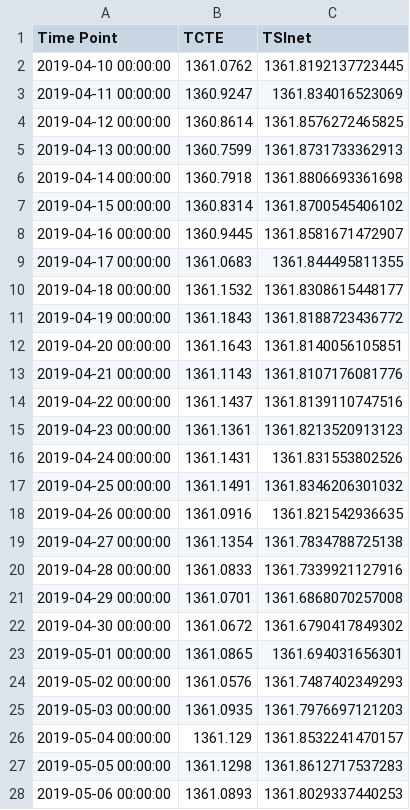
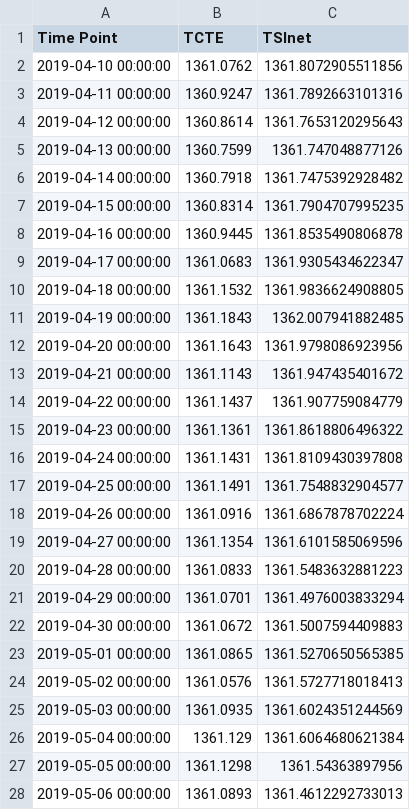
Before and after one commit to ccsc-tools/TSInet-irradiance-reconstruction, a CSV file: results/tsinet_result_TCTE.csv, drawn as a sheet; only a part is shown; the diff covers the shown part only.

```diff
--- a/results/tsinet_result_TCTE.csv
+++ b/results/tsinet_result_TCTE.csv
@@ -1,28 +1,28 @@
 Time Point,TCTE,TSInet
-2019-04-10 00:00:00,1361.0762,1361.8192137723445
-2019-04-11 00:00:00,1360.9247,1361.834016523069
-2019-04-12 00:00:00,1360.8614,1361.8576272465825
-2019-04-13 00:00:00,1360.7599,1361.8731733362913
-2019-04-14 00:00:00,1360.7918,1361.8806693361698
-2019-04-15 00:00:00,1360.8314,1361.8700545406102
-2019-04-16 00:00:00,1360.9445,1361.8581671472907
-2019-04-17 00:00:00,1361.0683,1361.844495811355
-2019-04-18 00:00:00,1361.1532,1361.8308615448177
-2019-04-19 00:00:00,1361.1843,1361.8188723436772
-2019-04-20 00:00:00,1361.1643,1361.8140056105851
-2019-04-21 00:00:00,1361.1143,1361.8107176081776
-2019-04-22 00:00:00,1361.1437,1361.8139110747516
-2019-04-23 00:00:00,1361.1361,1361.8213520913123
-2019-04-24 00:00:00,1361.1431,1361.831553802526
-2019-04-25 00:00:00,1361.1491,1361.8346206301032
-2019-04-26 00:00:00,1361.0916,1361.821542936635
-2019-04-27 00:00:00,1361.1354,1361.7834788725138
-2019-04-28 00:00:00,1361.0833,1361.7339921127916
-2019-04-29 00:00:00,1361.0701,1361.6868070257008
-2019-04-30 00:00:00,1361.0672,1361.6790417849302
-2019-05-01 00:00:00,1361.0865,1361.694031656301
-2019-05-02 00:00:00,1361.0576,1361.7487402349293
-2019-05-03 00:00:00,1361.0935,1361.7976697121203
-2019-05-04 00:00:00,1361.129,1361.8532241470157
-2019-05-05 00:00:00,1361.1298,1361.8612717537283
-2019-05-06 00:00:00,1361.0893,1361.8029337440253
+2019-04-10 00:00:00,1361.0762,1361.8072905511856
+2019-04-11 00:00:00,1360.9247,1361.7892663101316
+2019-04-12 00:00:00,1360.8614,1361.7653120295643
+2019-04-13 00:00:00,1360.7599,1361.747048877126
+2019-04-14 00:00:00,1360.7918,1361.7475392928482
+2019-04-15 00:00:00,1360.8314,1361.7904707995235
+2019-04-16 00:00:00,1360.9445,1361.8535490806878
+2019-04-17 00:00:00,1361.0683,1361.9305434622347
+2019-04-18 00:00:00,1361.1532,1361.9836624908805
+2019-04-19 00:00:00,1361.1843,1362.007941882485
+2019-04-20 00:00:00,1361.1643,1361.9798086923956
+2019-04-21 00:00:00,1361.1143,1361.947435401672
+2019-04-22 00:00:00,1361.1437,1361.907759084779
+2019-04-23 00:00:00,1361.1361,1361.8618806496322
+2019-04-24 00:00:00,1361.1431,1361.8109430397808
+2019-04-25 00:00:00,1361.1491,1361.7548832904577
+2019-04-26 00:00:00,1361.0916,1361.6867878702224
+2019-04-27 00:00:00,1361.1354,1361.6101585069596
+2019-04-28 00:00:00,1361.0833,1361.5483632881223
+2019-04-29 00:00:00,1361.0701,1361.4976003833294
+2019-04-30 00:00:00,1361.0672,1361.5007594409883
+2019-05-01 00:00:00,1361.0865,1361.5270650565385
+2019-05-02 00:00:00,1361.0576,1361.5727718018413
+2019-05-03 00:00:00,1361.0935,1361.6024351244569
+2019-05-04 00:00:00,1361.129,1361.6064680621384
+2019-05-05 00:00:00,1361.1298,1361.54363897956
+2019-05-06 00:00:00,1361.0893,1361.4612292733013
```
Also changed, not shown: 4 edited cells elsewhere in this file, 16 other files.
